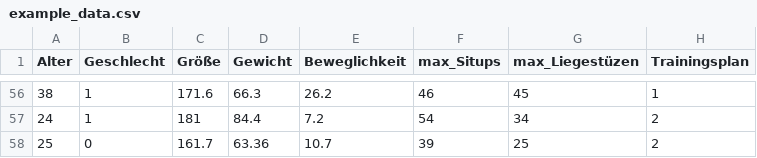
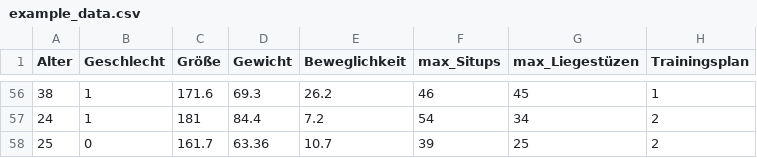
Before and after one commit to CDindorf/Lehrprobe2022, a CSV file: data/example_data.csv, drawn as a sheet; only a part is shown, gaps mark what is left out; the diff covers the shown part only.

```diff
--- a/data/example_data.csv
+++ b/data/example_data.csv
@@ -56,2 +56,2 @@ Alter,Geschlecht,Größe,Gewicht,Beweglichkeit,max_Situps,max_Liegestüzen,Train
-38,1,171.6,66.3,26.2,46,45,1
+38,1,171.6,69.3,26.2,46,45,1
 24,1,181,84.4,7.2,54,34,2
```
Also changed, not shown: 60 edited cells elsewhere in this file.
